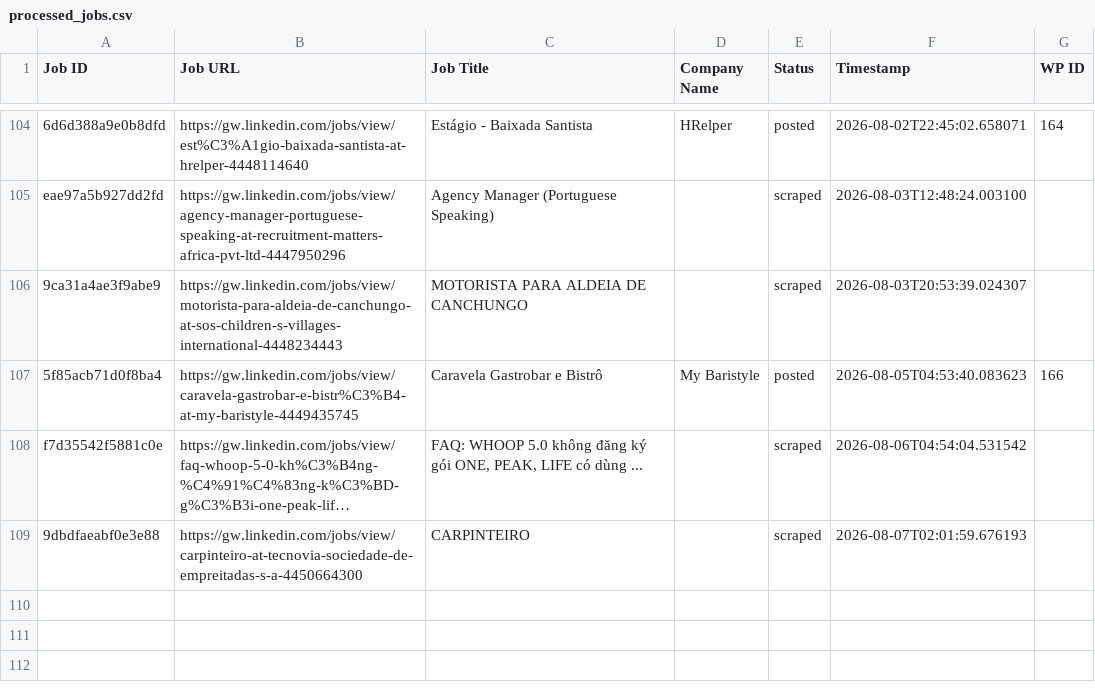
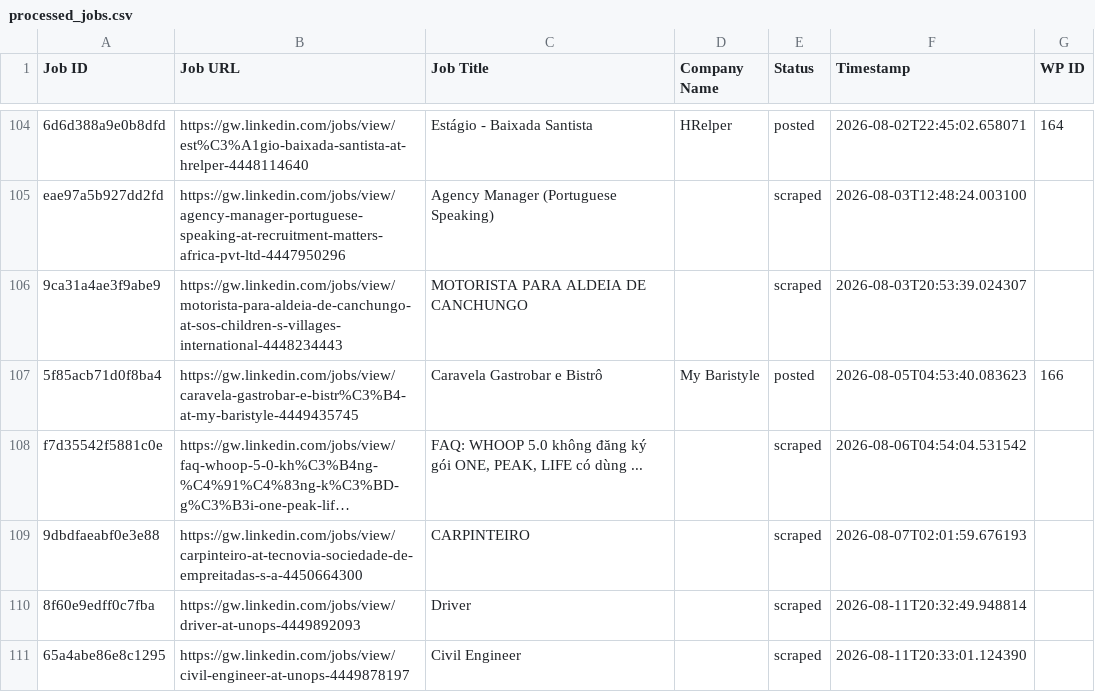
Before and after one commit to innovationinc2000/gw, a CSV file: processed_jobs.csv, drawn as a sheet; only a part is shown, gaps mark what is left out; long unchanged cells end in …; the diff names each change by its address in the sheet, - before the commit and + after, or states it on an @@ line.

```diff
--- a/processed_jobs.csv
+++ b/processed_jobs.csv
+row 110: 8f60e9edff0c7fba | https://gw.linkedin.com/jobs/view/driver-at-unops-4449892093 | Driver |  | scraped | 2026-08-11T20:32:49.948814
+row 111: 65a4abe86e8c1295 | https://gw.linkedin.com/jobs/view/civil-engineer-at-unops-4449878197 | Civil Engineer |  | scraped | 2026-08-11T20:33:01.124390
```
